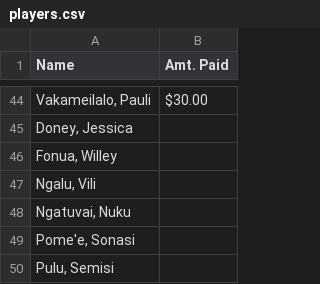
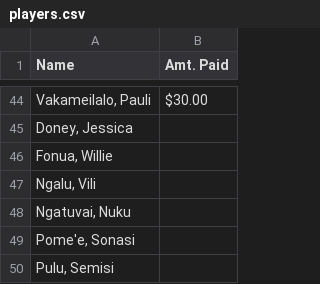
Before and after one commit to mtuiono/streamlit_playersList, a CSV file: players.csv, drawn as a sheet; only a part is shown, gaps mark what is left out.

Commit message:
Update players.csv

```diff
--- a/players.csv
+++ b/players.csv
@@ -45,3 +45,3 @@ Name,Amt. Paid
 "Doney, Jessica" ,
-"Fonua, Willey",
+"Fonua, Willie",
 "Ngalu, Vili" ,
```
